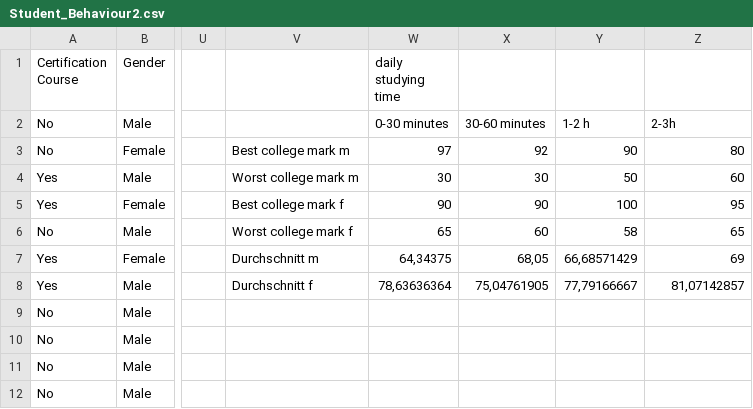
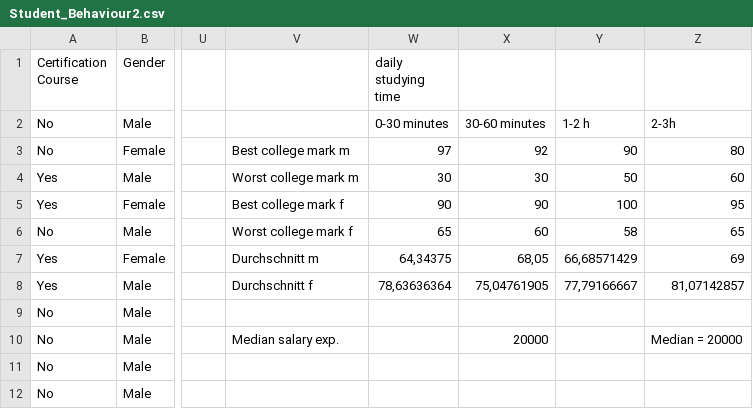
Before and after one commit to TornadoTebbe/Elm-Visualisation, a CSV file: Daten/Student_Behaviour2.csv, drawn as a sheet; only a part is shown, gaps mark what is left out; the diff names each change by its address in the sheet, - before the commit and + after, or states it on an @@ line.

Commit message:
Datenmanipulation in excel
Datenmanipulation in excel aufgrund eines Ausreißers wurde dieser in Excel auf Median geändert

```diff
--- a/Daten/Student_Behaviour2.csv
+++ b/Daten/Student_Behaviour2.csv
-V10: (empty)
+V10: Median salary exp.
-X10: (empty)
+X10: 20000
-Z10: (empty)
+Z10: Median = 20000
```
Also changed, not shown: Daten/Student_Behaviour.csv, 1 other file.
